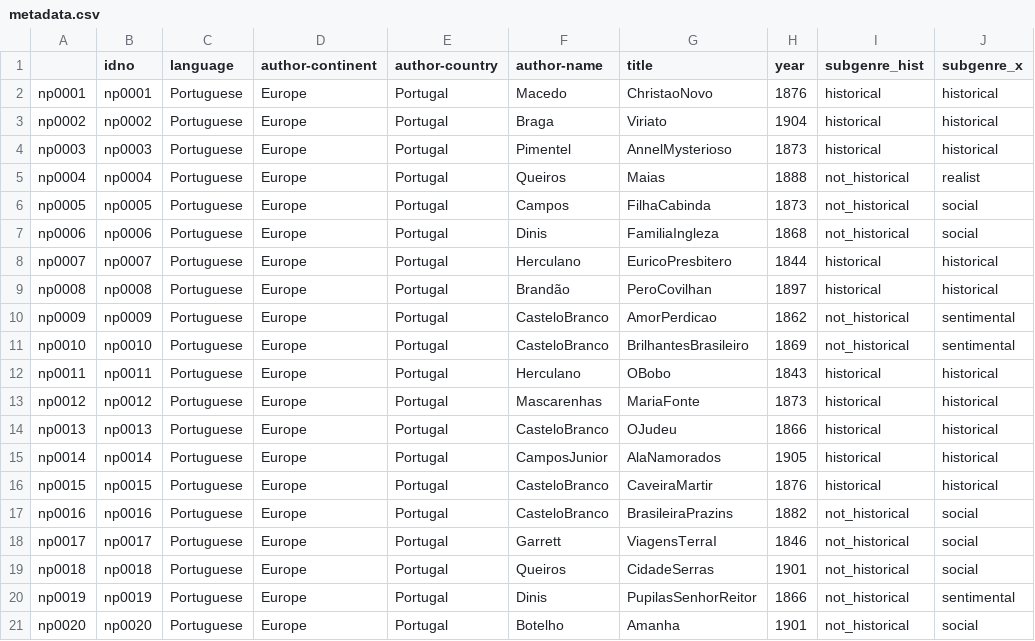
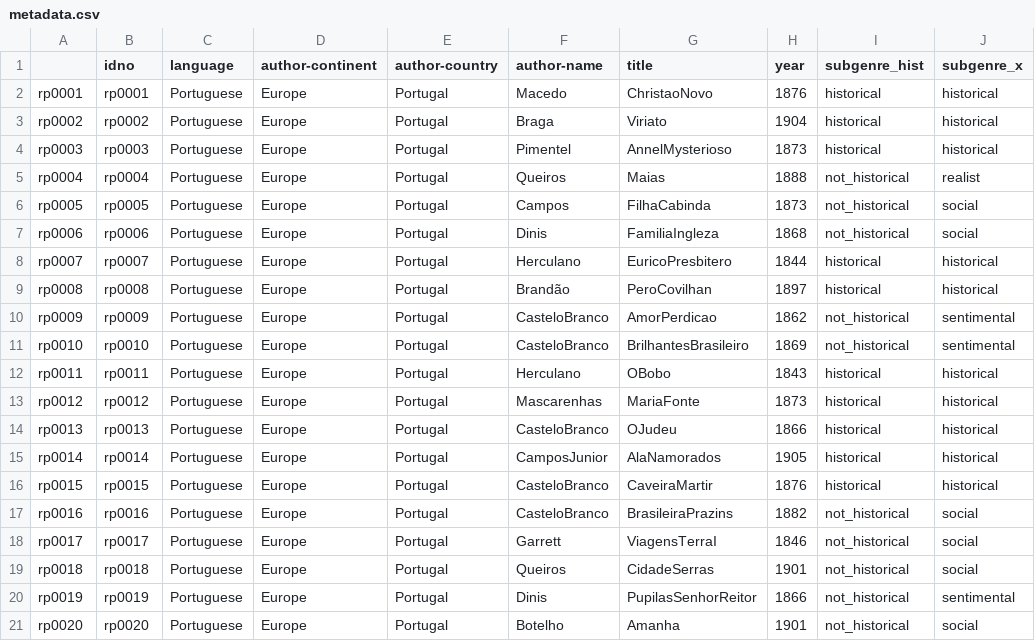
Before and after one commit to cligs/romancesportugueses, a CSV file: metadata.csv, drawn as a sheet; only a part is shown; the diff names each change by its address in the sheet, - before the commit and + after, or states it on an @@ line.

```diff
--- a/metadata.csv
+++ b/metadata.csv
-A2: np0001
+A2: rp0001
-B2 (idno): np0001
+B2 (idno): rp0001
-A3: np0002
+A3: rp0002
-B3 (idno): np0002
+B3 (idno): rp0002
-A4: np0003
+A4: rp0003
-B4 (idno): np0003
+B4 (idno): rp0003
-A5: np0004
+A5: rp0004
-B5 (idno): np0004
+B5 (idno): rp0004
-A6: np0005
+A6: rp0005
-B6 (idno): np0005
+B6 (idno): rp0005
-A7: np0006
+A7: rp0006
-B7 (idno): np0006
+B7 (idno): rp0006
-A8: np0007
+A8: rp0007
-B8 (idno): np0007
+B8 (idno): rp0007
-A9: np0008
+A9: rp0008
-B9 (idno): np0008
+B9 (idno): rp0008
-A10: np0009
+A10: rp0009
-B10 (idno): np0009
+B10 (idno): rp0009
-A11: np0010
+A11: rp0010
-B11 (idno): np0010
+B11 (idno): rp0010
-A12: np0011
+A12: rp0011
-B12 (idno): np0011
+B12 (idno): rp0011
-A13: np0012
+A13: rp0012
-B13 (idno): np0012
+B13 (idno): rp0012
-A14: np0013
+A14: rp0013
-B14 (idno): np0013
+B14 (idno): rp0013
-A15: np0014
+A15: rp0014
-B15 (idno): np0014
+B15 (idno): rp0014
-A16: np0015
+A16: rp0015
-B16 (idno): np0015
+B16 (idno): rp0015
-A17: np0016
+A17: rp0016
-B17 (idno): np0016
+B17 (idno): rp0016
-A18: np0017
+A18: rp0017
-B18 (idno): np0017
+B18 (idno): rp0017
-A19: np0018
+A19: rp0018
-B19 (idno): np0018
+B19 (idno): rp0018
-A20: np0019
+A20: rp0019
-B20 (idno): np0019
+B20 (idno): rp0019
-A21: np0020
+A21: rp0020
-B21 (idno): np0020
+B21 (idno): rp0020
```
Also changed, not shown: 20 other files.
